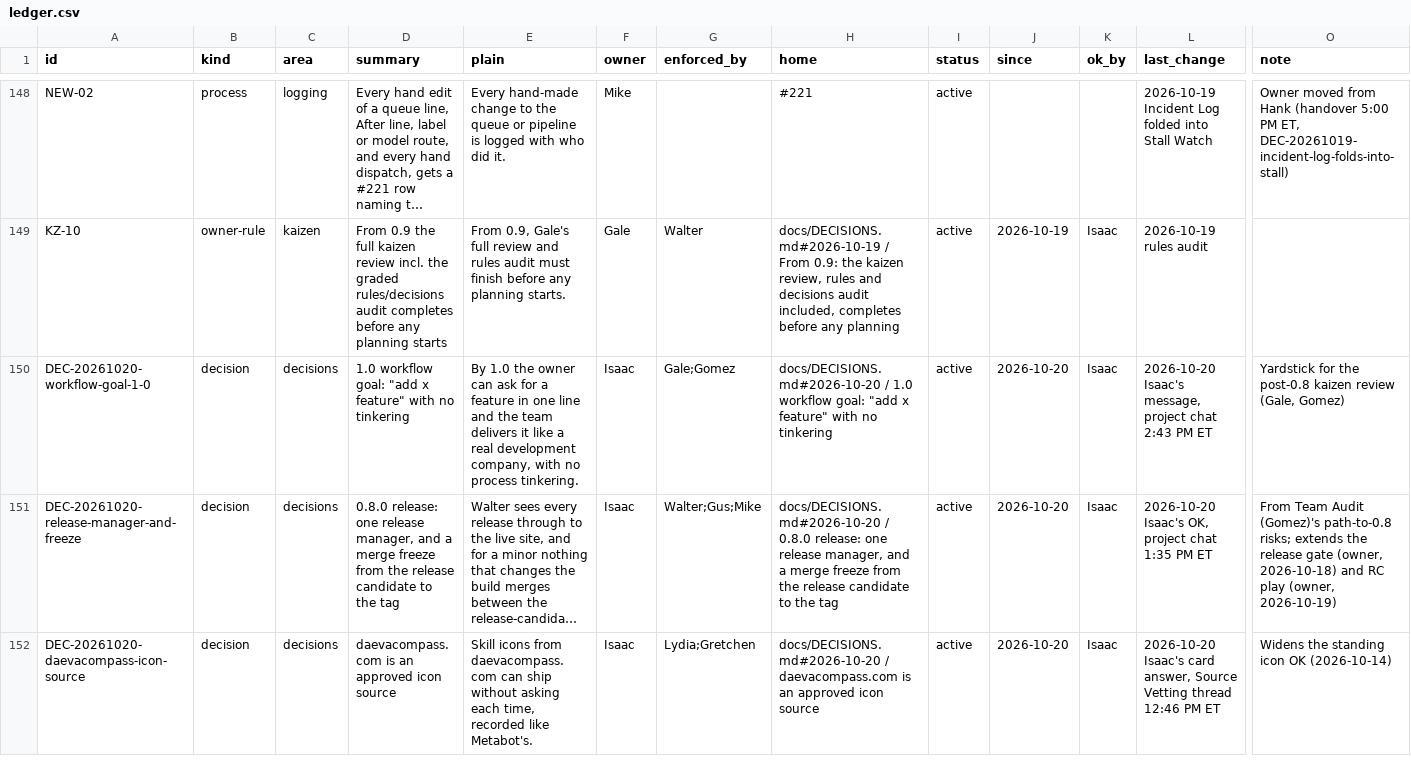
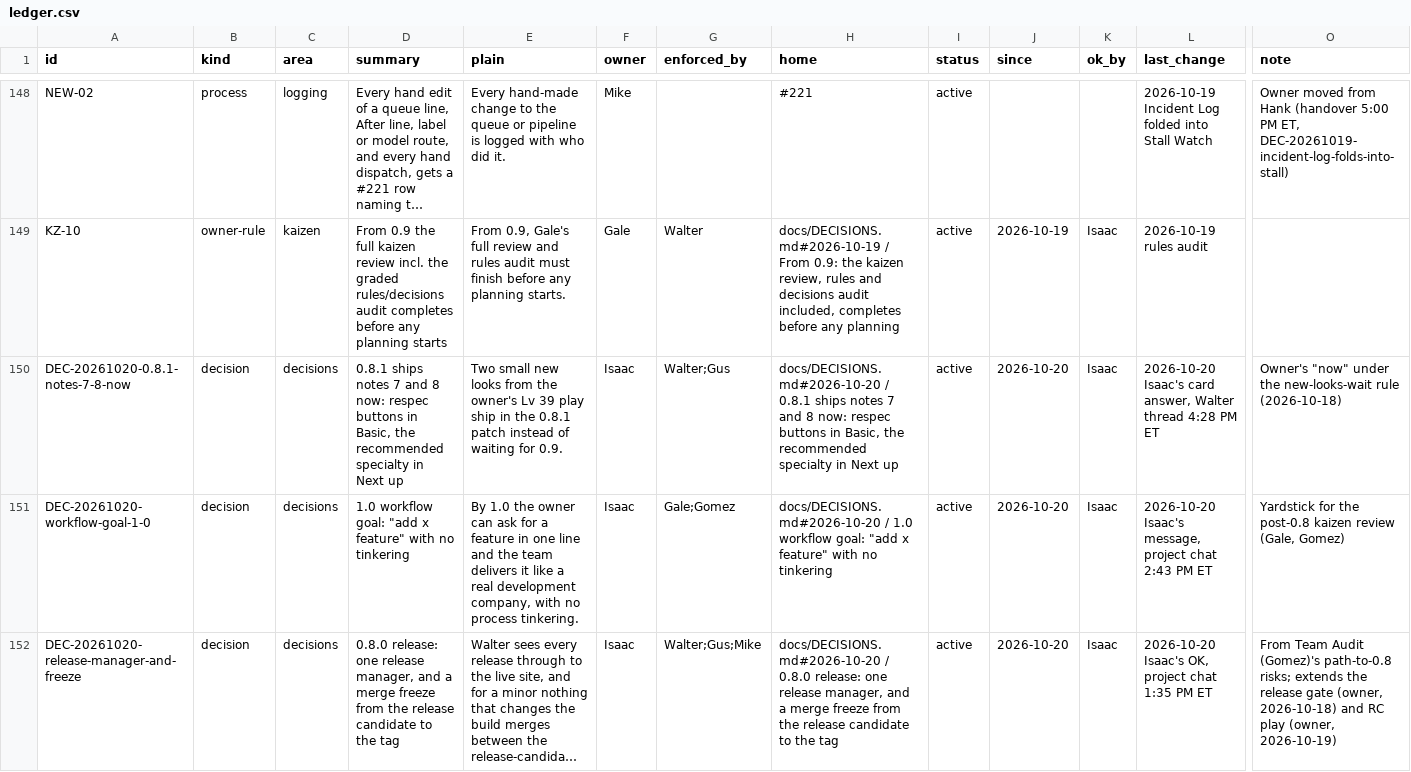
Before and after one commit to HackTheMeatball/daeva-companion, a CSV file: docs/kaizen/ledger.csv, drawn as a sheet; only a part is shown, gaps mark what is left out; the shorter side is filled out with more unchanged rows; long unchanged cells end in …; rows hold the shown columns only; the diff names each change by its address in the sheet, - before the commit and + after, or states it on an @@ line.

```diff
--- a/docs/kaizen/ledger.csv
+++ b/docs/kaizen/ledger.csv
+row 150: DEC-20261020-0.8.1-notes-7-8-now | decision | decisions | 0.8.1 ships notes 7 and 8 now: respec buttons in Basic, the recommended specialty in Next up | Two small new looks from the owner's Lv 39 play ship in the 0.8.1 patch instead of waiting for 0.9. | Isaac | Walter;Gus | docs/DECISIONS.md#2026-10-20 / 0.8.1 ships notes 7 and 8 now: respec buttons in Basic, the recommended specialty in Next up | active | 2026-10-20 | Isaac | 2026-10-20 Isaac's card answer, Walter thread 4:28 PM ET | Owner's "now" under the new-looks-wait rule (2026-10-18)
```
Also changed, not shown: 3 other files.
